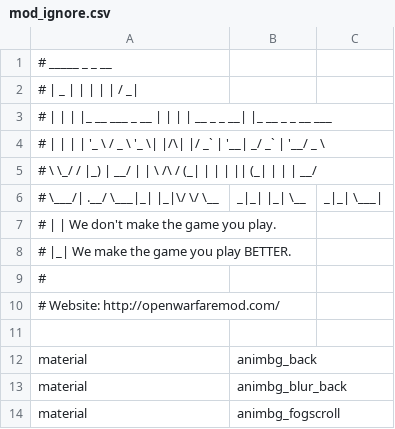
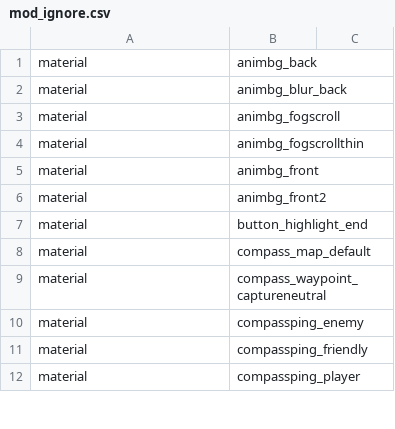
Before and after one commit to adanski/Leetmod, a CSV file: mod_ignore.csv, drawn as a sheet; only a part is shown; the shorter side is filled out with more unchanged rows; the diff names each change by its address in the sheet, - before the commit and + after, or states it on an @@ line.

```diff
--- a/mod_ignore.csv
+++ b/mod_ignore.csv
-row 1: # _____ _ _ __
-row 2: # | _ | | | | | / _
-row 3: # | | | |_ __ ___ _ __ | | | | __ _ _ __| |_ __ _ _ __ ___
-row 4: # | | | | '_ \ / _ \ '_ \| |/\| |/ _` | '__| _/ _` | '__/ _ \
-row 5: # \ \_/ / |_) | __/ | | \ /\ / (_| | | | || (_| | | | __/
-row 6: # \___/| .__/ \___|_| |_|\/ \/ \__ | _|_| |_| \__ | _|_| \___
-row 7: # | | We don't make the game you play.
-row 8: # |_| We make the game you play BETTER.
-row 9: #
-row 10: # Website: http://openwarfaremod.com/
-row 11: (empty)
```
Also changed, not shown: mod.csv, soundaliases/misc.csv, 11 other files.
